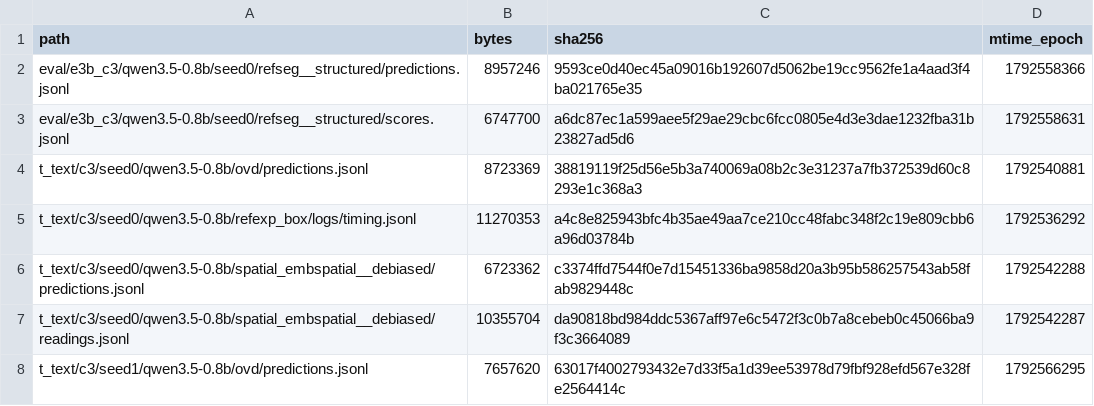
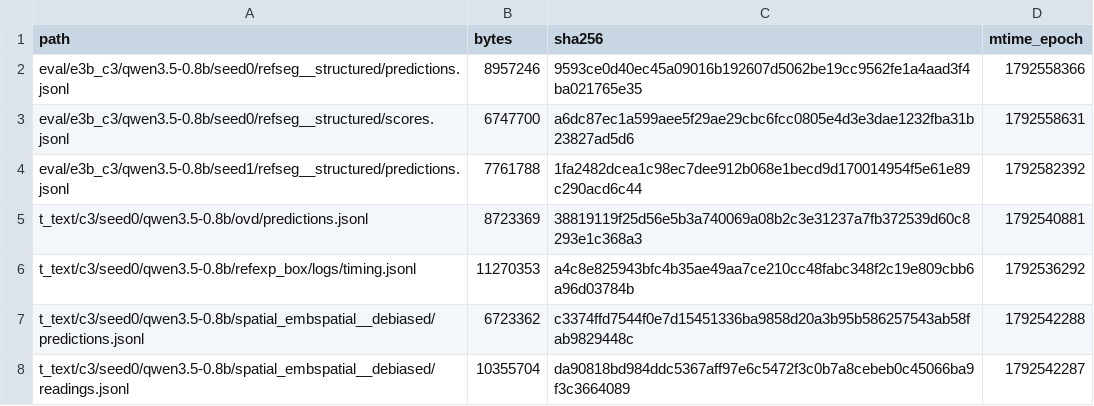
Before and after one commit to junli-gong/vision-internalization, a TSV file: experiments/E3/0054_r128_eval_hpcgpu07/LARGE_FILES.manifest.tsv, drawn as a sheet; only a part is shown; the shorter side is filled out with more unchanged rows; the diff names each change by its address in the sheet, - before the commit and + after, or states it on an @@ line.

```diff
--- a/experiments/E3/0054_r128_eval_hpcgpu07/LARGE_FILES.manifest.tsv
+++ b/experiments/E3/0054_r128_eval_hpcgpu07/LARGE_FILES.manifest.tsv
+row 4: eval/e3b_c3/qwen3.5-0.8b/seed1/refseg__structured/predictions.jsonl | 7761788 | 1fa2482dcea1c98ec7dee912b068e1becd9d170014954f5e61e89c290acd6c44 | 1792582392
```
Also changed, not shown: 3 other files.
